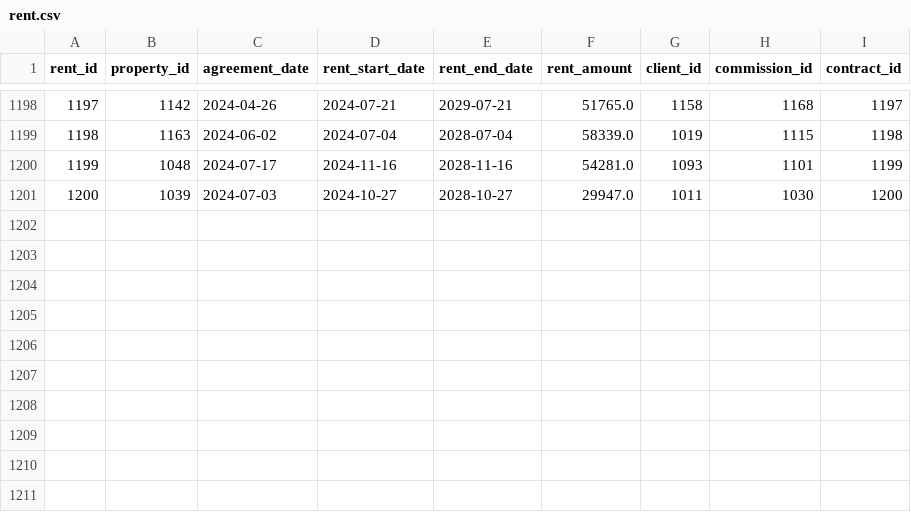
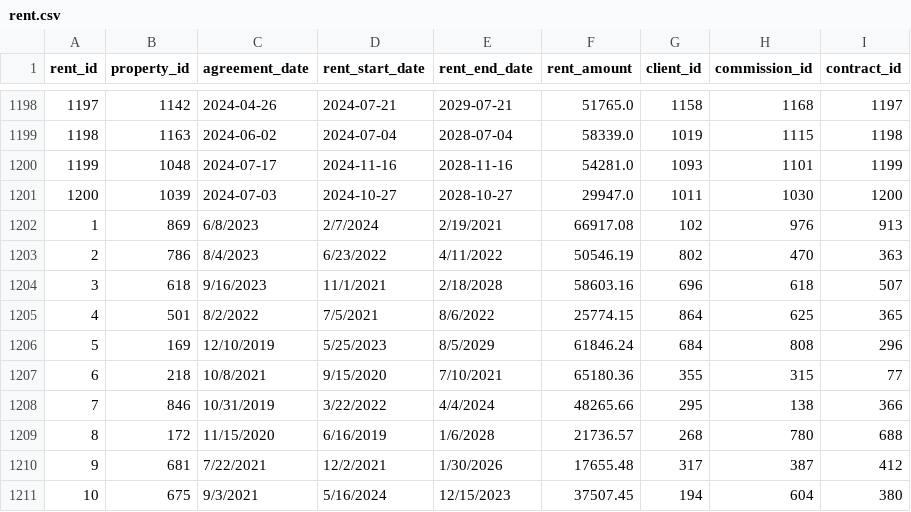
Before and after one commit to AsifaSiraj/DWM-Project, a CSV file: Database/Datasets/rent.csv, drawn as a sheet; only a part is shown, gaps mark what is left out; the diff names each change by its address in the sheet, - before the commit and + after, or states it on an @@ line.

Commit message:
Update rent.csv

```diff
--- a/Database/Datasets/rent.csv
+++ b/Database/Datasets/rent.csv
+row 1202: 1 | 869 | 6/8/2023 | 2/7/2024 | 2/19/2021 | 66917.08 | 102 | 976 | 913
+row 1203: 2 | 786 | 8/4/2023 | 6/23/2022 | 4/11/2022 | 50546.19 | 802 | 470 | 363
+row 1204: 3 | 618 | 9/16/2023 | 11/1/2021 | 2/18/2028 | 58603.16 | 696 | 618 | 507
+row 1205: 4 | 501 | 8/2/2022 | 7/5/2021 | 8/6/2022 | 25774.15 | 864 | 625 | 365
+row 1206: 5 | 169 | 12/10/2019 | 5/25/2023 | 8/5/2029 | 61846.24 | 684 | 808 | 296
+row 1207: 6 | 218 | 10/8/2021 | 9/15/2020 | 7/10/2021 | 65180.36 | 355 | 315 | 77
+row 1208: 7 | 846 | 10/31/2019 | 3/22/2022 | 4/4/2024 | 48265.66 | 295 | 138 | 366
+row 1209: 8 | 172 | 11/15/2020 | 6/16/2019 | 1/6/2028 | 21736.57 | 268 | 780 | 688
+row 1210: 9 | 681 | 7/22/2021 | 12/2/2021 | 1/30/2026 | 17655.48 | 317 | 387 | 412
+row 1211: 10 | 675 | 9/3/2021 | 5/16/2024 | 12/15/2023 | 37507.45 | 194 | 604 | 380
```
